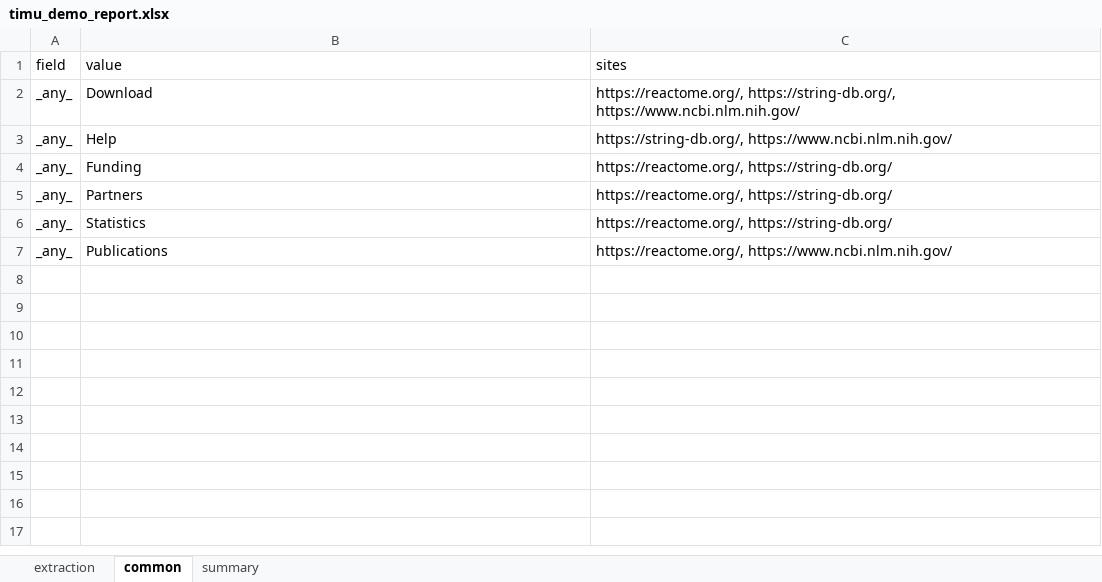
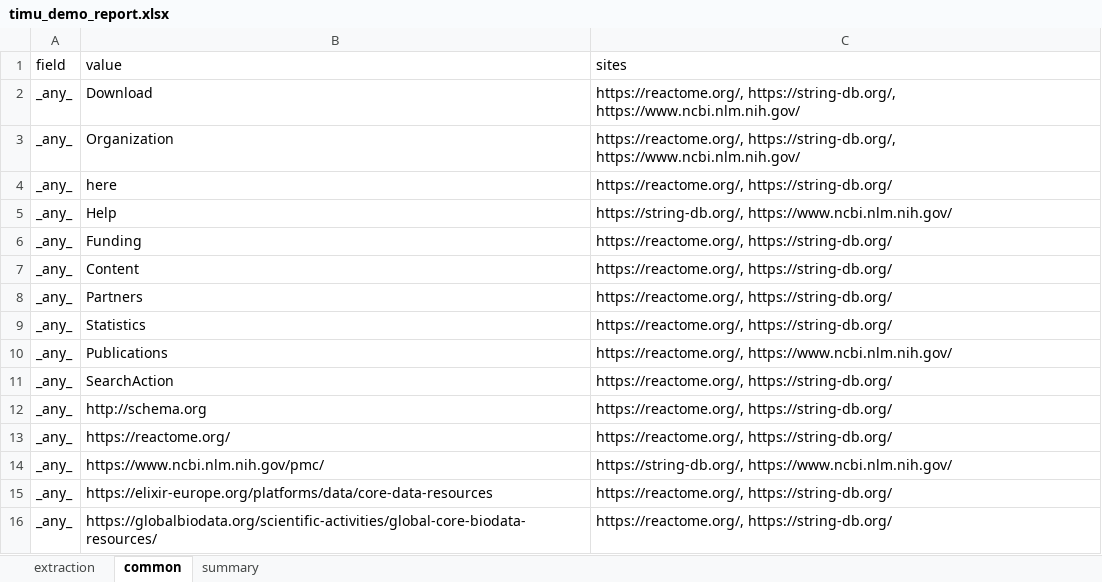
Before and after one commit to sahilsharma0309/timu, an Excel workbook: examples/timu_demo_report.xlsx, sheet common, drawn as a sheet; values as stored, in another font and other column widths than the file's, no borders; the diff names each change by its address in the sheet, - before the commit and + after, or states it on an @@ line.

```diff
--- a/examples/timu_demo_report.xlsx (sheet common)
+++ b/examples/timu_demo_report.xlsx (sheet common)
+row 3: _any_ | Organization | https://reactome.org/, https://string-db.org/, https://www.ncbi.nlm.nih.gov/
+row 4: _any_ | here | https://reactome.org/, https://string-db.org/
+row 7: _any_ | Content | https://reactome.org/, https://string-db.org/
+row 11: _any_ | SearchAction | https://reactome.org/, https://string-db.org/
+row 12: _any_ | http://schema.org | https://reactome.org/, https://string-db.org/
+row 13: _any_ | https://reactome.org/ | https://reactome.org/, https://string-db.org/
+row 14: _any_ | https://www.ncbi.nlm.nih.gov/pmc/ | https://string-db.org/, https://www.ncbi.nlm.nih.gov/
+row 15: _any_ | https://elixir-europe.org/platforms/data/core-data-resources | https://reactome.org/, https://string-db.org/
+row 16: _any_ | https://globalbiodata.org/scientific-activities/global-core-biodata-resources/ | https://reactome.org/, https://string-db.org/
```
Also changed, not shown: sheet extraction, sheet summary, 3 other files.
